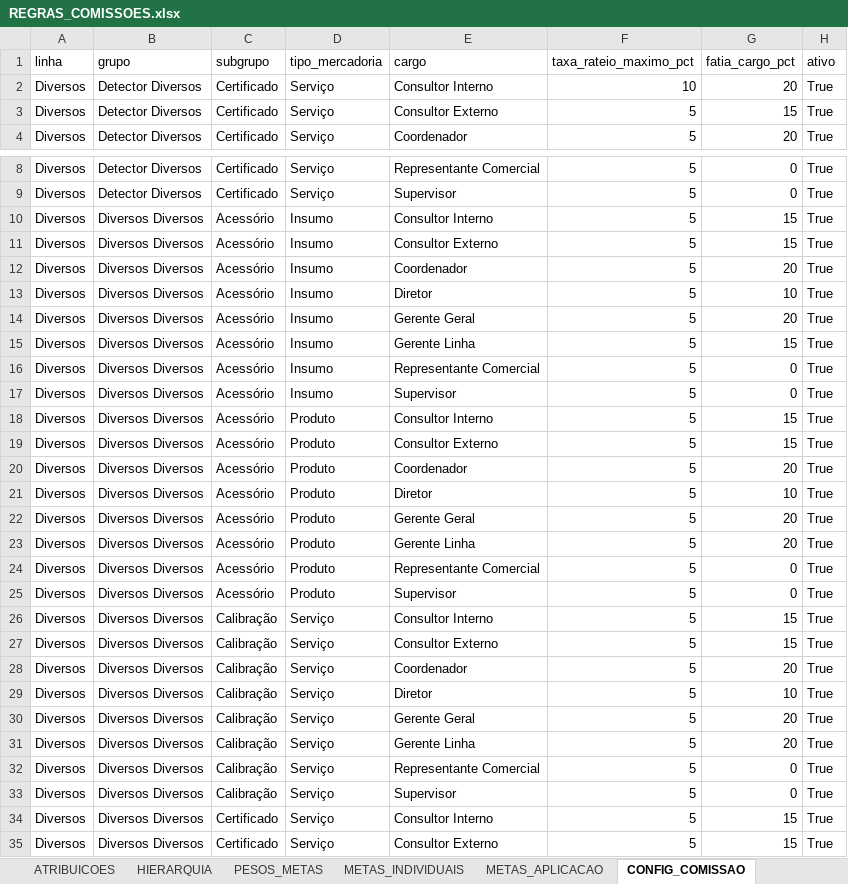
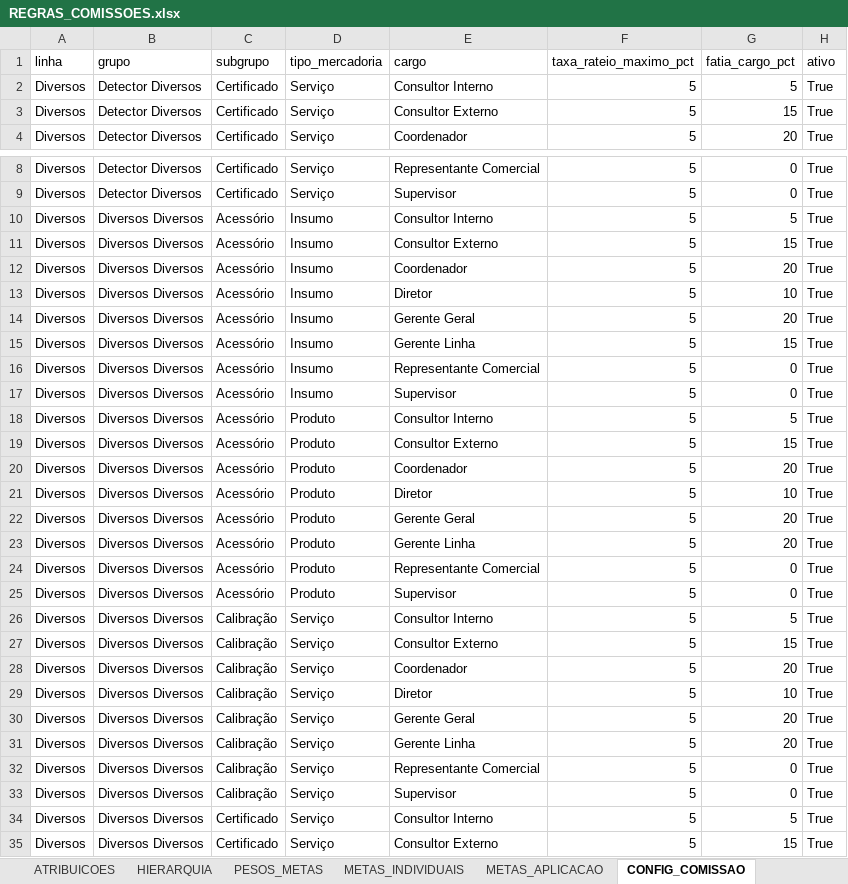
Before and after one commit to tiago-cappi/PROJETO_COMISSOES_V2, an Excel workbook: config/REGRAS_COMISSOES.xlsx, sheet CONFIG_COMISSAO, drawn as a sheet; only a part is shown, gaps mark what is left out; values as stored, in another font and other column widths than the file's, no cell formats; the diff covers the shown part only; the diff names each change by its address in the sheet, - before the commit and + after, or states it on an @@ line.

```diff
--- a/config/REGRAS_COMISSOES.xlsx (sheet CONFIG_COMISSAO)
+++ b/config/REGRAS_COMISSOES.xlsx (sheet CONFIG_COMISSAO)
-F2 (taxa_rateio_maximo_pct): 10
+F2 (taxa_rateio_maximo_pct): 5
-G2 (fatia_cargo_pct): 20
+G2 (fatia_cargo_pct): 5
-G10 (fatia_cargo_pct): 15
+G10 (fatia_cargo_pct): 5
-G18 (fatia_cargo_pct): 15
+G18 (fatia_cargo_pct): 5
-G26 (fatia_cargo_pct): 15
+G26 (fatia_cargo_pct): 5
-G34 (fatia_cargo_pct): 15
+G34 (fatia_cargo_pct): 5
```
Also changed, not shown: 456 edited cells elsewhere in this sheet, sheet PESOS_METAS, cell formats, Conversões.xlsx, Faturados.xlsx, 17 other files.
